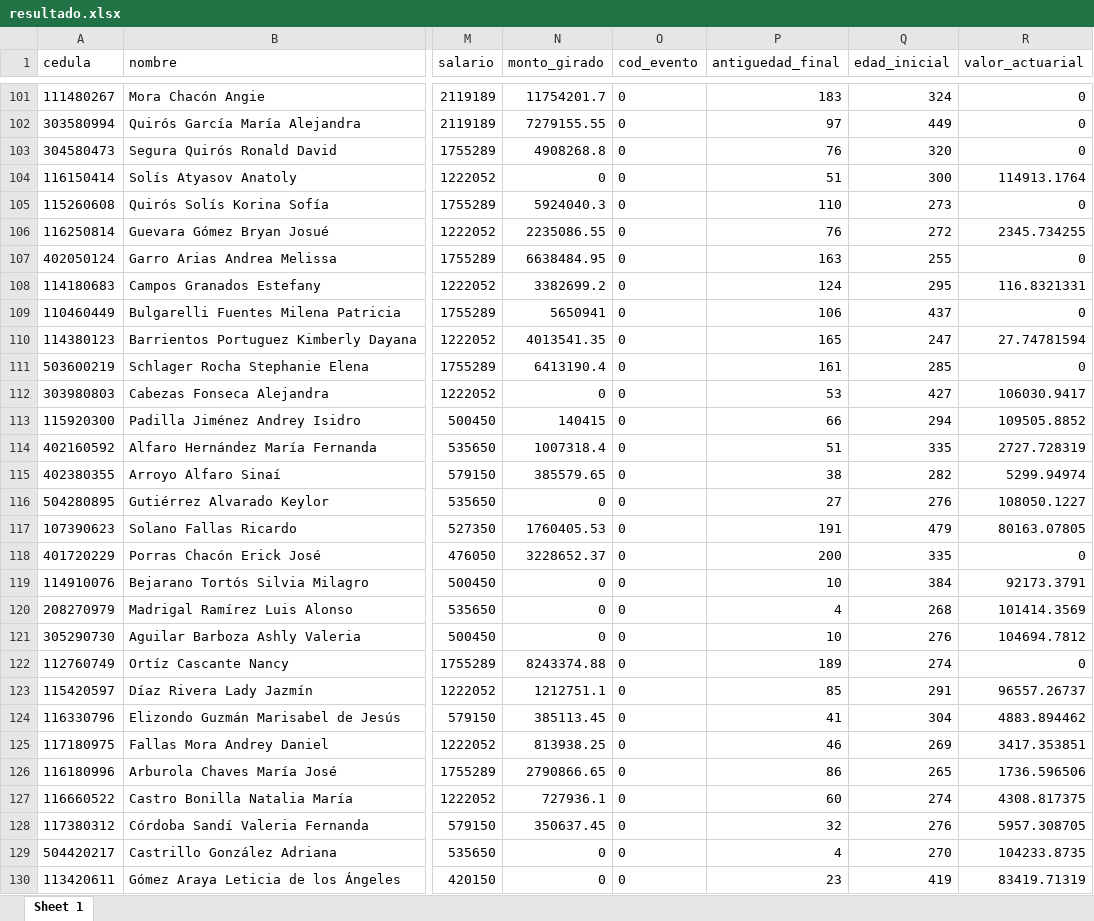
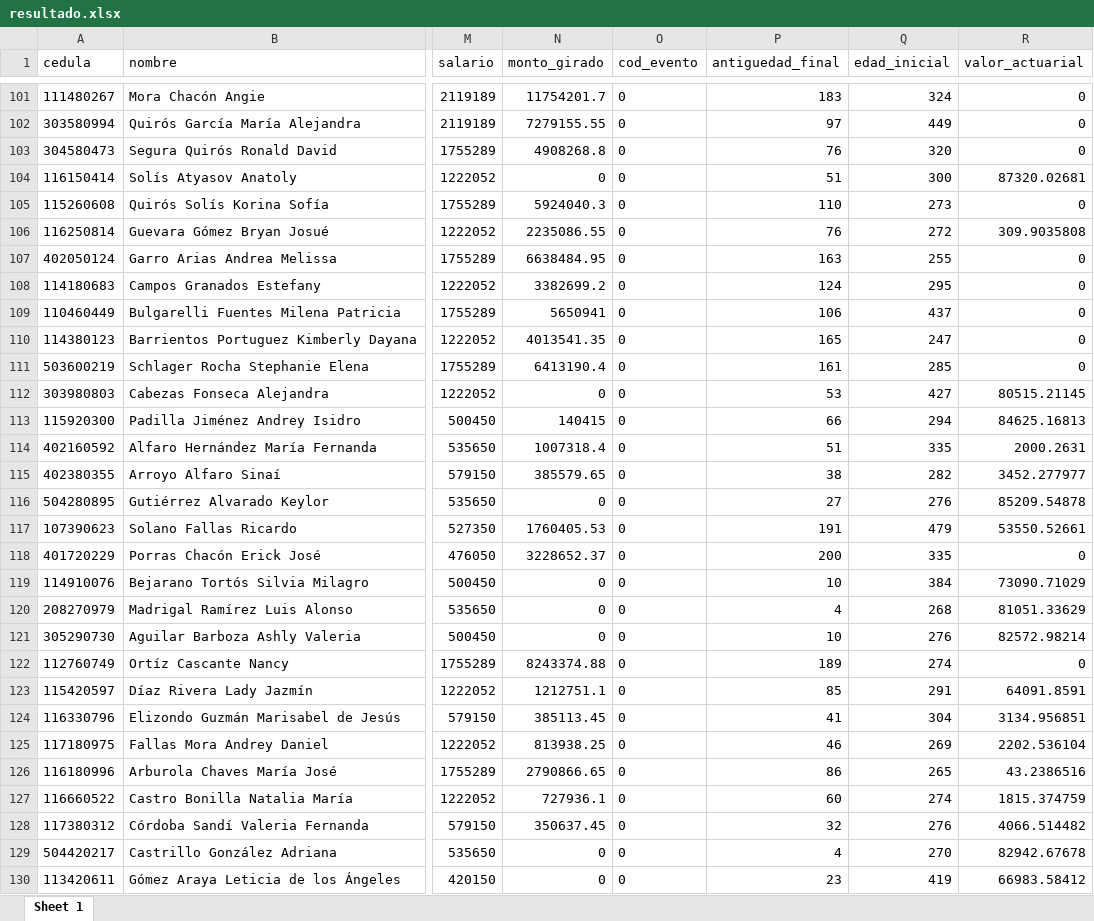
Before and after one commit to jose011013/cesantia, an Excel workbook: results/resultado.xlsx, sheet Sheet 1, drawn as a sheet; only a part is shown, gaps mark what is left out; values as stored, in another font and other column widths than the file's, no borders; the diff covers the shown part only; the diff names each change by its address in the sheet, - before the commit and + after, or states it on an @@ line.

```diff
--- a/results/resultado.xlsx (sheet Sheet 1)
+++ b/results/resultado.xlsx (sheet Sheet 1)
-R104 (valor_actuarial): 114913.1764
+R104 (valor_actuarial): 87320.02681
-R106 (valor_actuarial): 2345.734255
+R106 (valor_actuarial): 309.9035808
-R108 (valor_actuarial): 116.8321331
+R108 (valor_actuarial): 0
-R110 (valor_actuarial): 27.74781594
+R110 (valor_actuarial): 0
-R112 (valor_actuarial): 106030.9417
+R112 (valor_actuarial): 80515.21145
-R113 (valor_actuarial): 109505.8852
+R113 (valor_actuarial): 84625.16813
-R114 (valor_actuarial): 2727.728319
+R114 (valor_actuarial): 2000.2631
-R115 (valor_actuarial): 5299.94974
+R115 (valor_actuarial): 3452.277977
-R116 (valor_actuarial): 108050.1227
+R116 (valor_actuarial): 85209.54878
-R117 (valor_actuarial): 80163.07805
+R117 (valor_actuarial): 53550.52661
-R119 (valor_actuarial): 92173.3791
+R119 (valor_actuarial): 73090.71029
-R120 (valor_actuarial): 101414.3569
+R120 (valor_actuarial): 81051.33629
-R121 (valor_actuarial): 104694.7812
+R121 (valor_actuarial): 82572.98214
-R123 (valor_actuarial): 96557.26737
+R123 (valor_actuarial): 64091.8591
-R124 (valor_actuarial): 4883.894462
+R124 (valor_actuarial): 3134.956851
-R125 (valor_actuarial): 3417.353851
+R125 (valor_actuarial): 2202.536104
-R126 (valor_actuarial): 1736.596506
+R126 (valor_actuarial): 43.2386516
-R127 (valor_actuarial): 4308.817375
+R127 (valor_actuarial): 1815.374759
-R128 (valor_actuarial): 5957.308705
+R128 (valor_actuarial): 4066.514482
-R129 (valor_actuarial): 104233.8735
+R129 (valor_actuarial): 82942.67678
-R130 (valor_actuarial): 83419.71319
+R130 (valor_actuarial): 66983.58412
```
Also changed, not shown: 266 edited cells elsewhere in this sheet, data/processed/poblacion.xlsx, data/processed/probs_activo_cese.xlsx, 6 other files.
